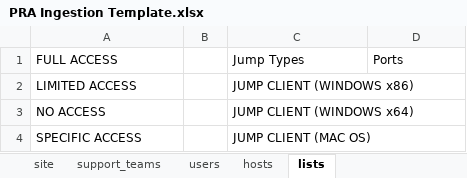
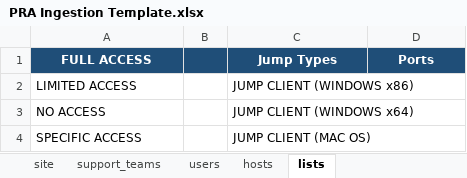
Before and after one commit to azaschka/marlink-pra-console, an Excel workbook: src/assets/templates/PRA Ingestion Template.xlsx, sheet lists, drawn as a sheet; only a part is shown; values as stored, in another font and other column widths than the file's, no borders; the diff names each change by its address in the sheet, - before the commit and + after, or states it on an @@ line.

```diff
--- a/src/assets/templates/PRA Ingestion Template.xlsx (sheet lists)
+++ b/src/assets/templates/PRA Ingestion Template.xlsx (sheet lists)
-A1:D1 fill: none
+A1:D1 fill: #1F4E78
@@ A1 bold: off → on, text colour: black → #FFFFFF, alignment: left → center @@
@@ C1:D1 bold: off → on, text colour: black → #FFFFFF, alignment: left → center @@
```
Also changed, not shown: sheet site, sheet hosts, sheet support_teams, sheet users.
